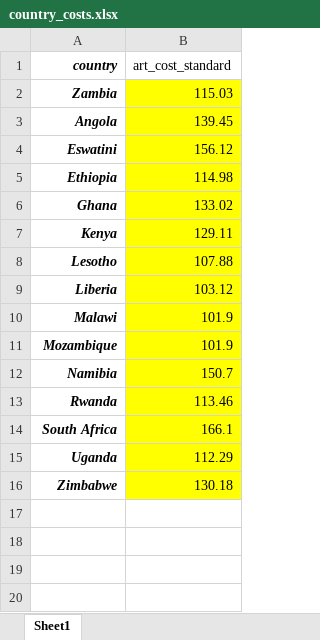
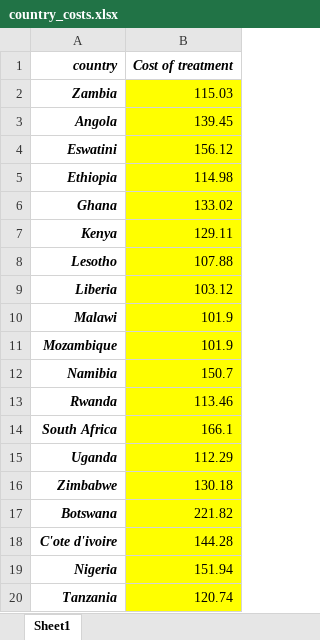
Before and after one commit to adenooy2/HIV_prioritization_tool, an Excel workbook: data/tier_app/country_costs.xlsx, sheet Sheet1, drawn as a sheet; values as stored, in another font and other column widths than the file's, no borders; the diff names each change by its address in the sheet, - before the commit and + after, or states it on an @@ line.

```diff
--- a/data/tier_app/country_costs.xlsx (sheet Sheet1)
+++ b/data/tier_app/country_costs.xlsx (sheet Sheet1)
-B1: art_cost_standard
+B1: Cost of treatment
@@ B1 bold: off → on, italic: off → on @@
+row 17: Botswana | 221.82
+row 18: C'ote d'ivoire | 144.28
+row 19: Nigeria | 151.94
+row 20: Tanzania | 120.74
```
Also changed, not shown: 1 other file.
